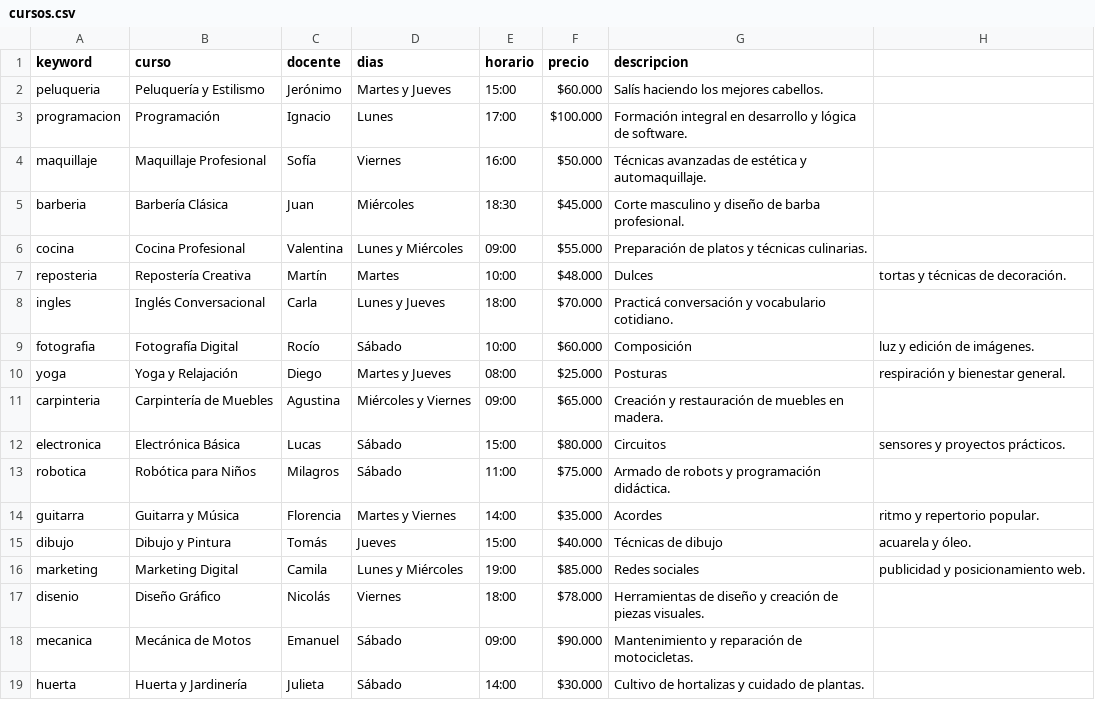
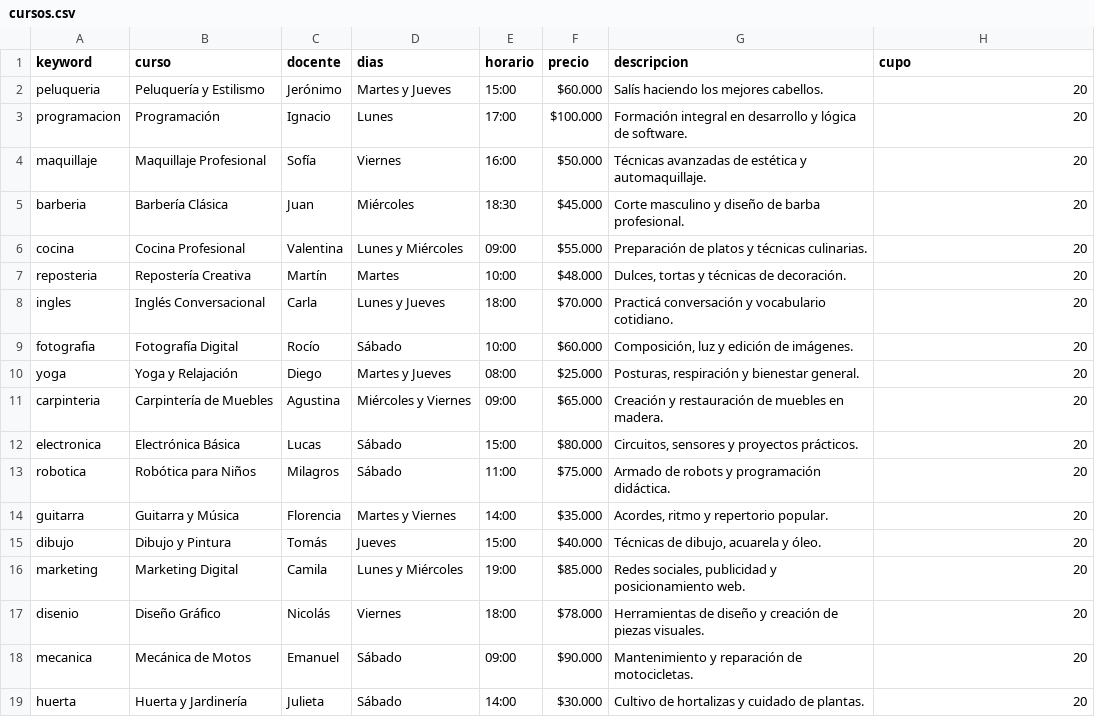
Before and after one commit to jaime-piperno/frcu-tagui, a CSV file: projects/2026/TagUI/team_4/data/cursos.csv, drawn as a sheet.

Commit message:
Team 3 - Mejora Etapa 2 sobre el bot del grupo 4: inscripcion con cupos y planilla Excel

```diff
--- a/projects/2026/TagUI/team_4/data/cursos.csv
+++ b/projects/2026/TagUI/team_4/data/cursos.csv
@@ -1,19 +1,19 @@
-keyword,curso,docente,dias,horario,precio,descripcion
-peluqueria,Peluquería y Estilismo,Jerónimo,Martes y Jueves,15:00,$60.000,Salís haciendo los mejores cabellos.
-programacion,Programación,Ignacio,Lunes,17:00,$100.000,Formación integral en desarrollo y lógica de software.
-maquillaje,Maquillaje Profesional,Sofía,Viernes,16:00,$50.000,Técnicas avanzadas de estética y automaquillaje.
-barberia,Barbería Clásica,Juan,Miércoles,18:30,$45.000,Corte masculino y diseño de barba profesional.
-cocina,Cocina Profesional,Valentina,Lunes y Miércoles,09:00,$55.000,Preparación de platos y técnicas culinarias.
-reposteria,Repostería Creativa,Martín,Martes,10:00,$48.000,Dulces, tortas y técnicas de decoración.
-ingles,Inglés Conversacional,Carla,Lunes y Jueves,18:00,$70.000,Practicá conversación y vocabulario cotidiano.
-fotografia,Fotografía Digital,Rocío,Sábado,10:00,$60.000,Composición, luz y edición de imágenes.
-yoga,Yoga y Relajación,Diego,Martes y Jueves,08:00,$25.000,Posturas, respiración y bienestar general.
-carpinteria,Carpintería de Muebles,Agustina,Miércoles y Viernes,09:00,$65.000,Creación y restauración de muebles en madera.
-electronica,Electrónica Básica,Lucas,Sábado,15:00,$80.000,Circuitos, sensores y proyectos prácticos.
-robotica,Robótica para Niños,Milagros,Sábado,11:00,$75.000,Armado de robots y programación didáctica.
-guitarra,Guitarra y Música,Florencia,Martes y Viernes,14:00,$35.000,Acordes, ritmo y repertorio popular.
-dibujo,Dibujo y Pintura,Tomás,Jueves,15:00,$40.000,Técnicas de dibujo, acuarela y óleo.
-marketing,Marketing Digital,Camila,Lunes y Miércoles,19:00,$85.000,Redes sociales, publicidad y posicionamiento web.
-disenio,Diseño Gráfico,Nicolás,Viernes,18:00,$78.000,Herramientas de diseño y creación de piezas visuales.
-mecanica,Mecánica de Motos,Emanuel,Sábado,09:00,$90.000,Mantenimiento y reparación de motocicletas.
-huerta,Huerta y Jardinería,Julieta,Sábado,14:00,$30.000,Cultivo de hortalizas y cuidado de plantas.
+keyword,curso,docente,dias,horario,precio,descripcion,cupo
+peluqueria,Peluquería y Estilismo,Jerónimo,Martes y Jueves,15:00,$60.000,Salís haciendo los mejores cabellos.,20
+programacion,Programación,Ignacio,Lunes,17:00,$100.000,Formación integral en desarrollo y lógica de software.,20
+maquillaje,Maquillaje Profesional,Sofía,Viernes,16:00,$50.000,Técnicas avanzadas de estética y automaquillaje.,20
+barberia,Barbería Clásica,Juan,Miércoles,18:30,$45.000,Corte masculino y diseño de barba profesional.,20
+cocina,Cocina Profesional,Valentina,Lunes y Miércoles,09:00,$55.000,Preparación de platos y técnicas culinarias.,20
+reposteria,Repostería Creativa,Martín,Martes,10:00,$48.000,"Dulces, tortas y técnicas de decoración.",20
+ingles,Inglés Conversacional,Carla,Lunes y Jueves,18:00,$70.000,Practicá conversación y vocabulario cotidiano.,20
+fotografia,Fotografía Digital,Rocío,Sábado,10:00,$60.000,"Composición, luz y edición de imágenes.",20
+yoga,Yoga y Relajación,Diego,Martes y Jueves,08:00,$25.000,"Posturas, respiración y bienestar general.",20
+carpinteria,Carpintería de Muebles,Agustina,Miércoles y Viernes,09:00,$65.000,Creación y restauración de muebles en madera.,20
+electronica,Electrónica Básica,Lucas,Sábado,15:00,$80.000,"Circuitos, sensores y proyectos prácticos.",20
+robotica,Robótica para Niños,Milagros,Sábado,11:00,$75.000,Armado de robots y programación didáctica.,20
+guitarra,Guitarra y Música,Florencia,Martes y Viernes,14:00,$35.000,"Acordes, ritmo y repertorio popular.",20
+dibujo,Dibujo y Pintura,Tomás,Jueves,15:00,$40.000,"Técnicas de dibujo, acuarela y óleo.",20
+marketing,Marketing Digital,Camila,Lunes y Miércoles,19:00,$85.000,"Redes sociales, publicidad y posicionamiento web.",20
+disenio,Diseño Gráfico,Nicolás,Viernes,18:00,$78.000,Herramientas de diseño y creación de piezas visuales.,20
+mecanica,Mecánica de Motos,Emanuel,Sábado,09:00,$90.000,Mantenimiento y reparación de motocicletas.,20
+huerta,Huerta y Jardinería,Julieta,Sábado,14:00,$30.000,Cultivo de hortalizas y cuidado de plantas.,20
```
Also changed, not shown: 15 other files.
